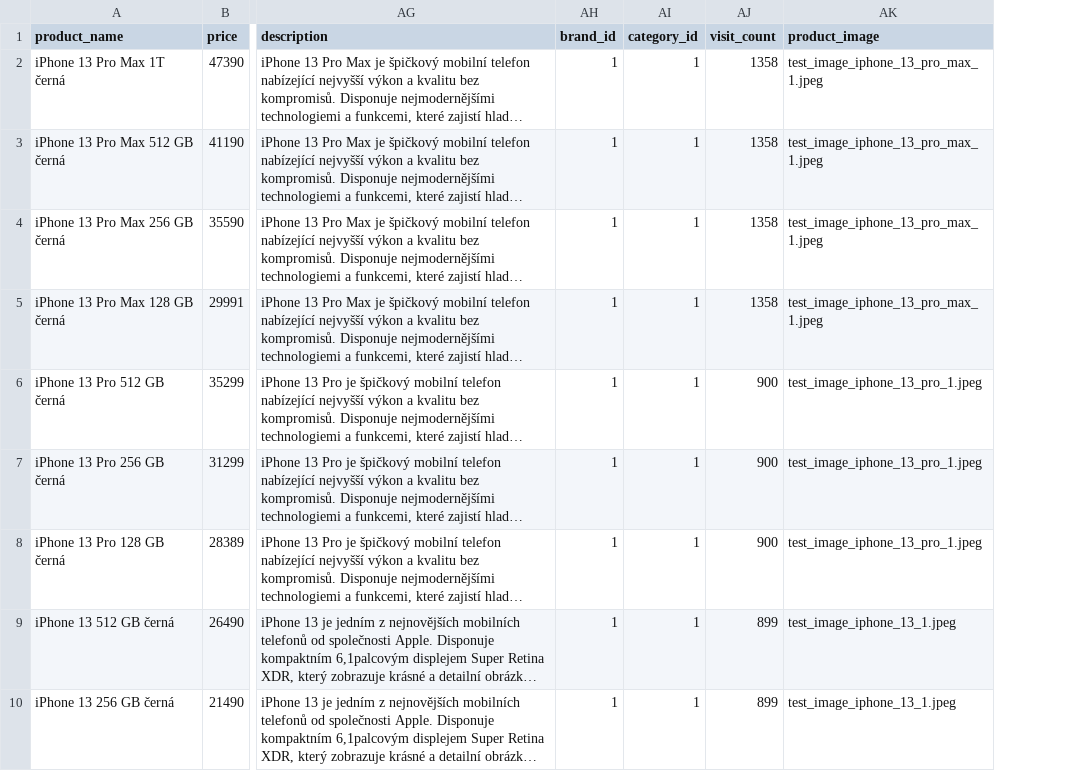
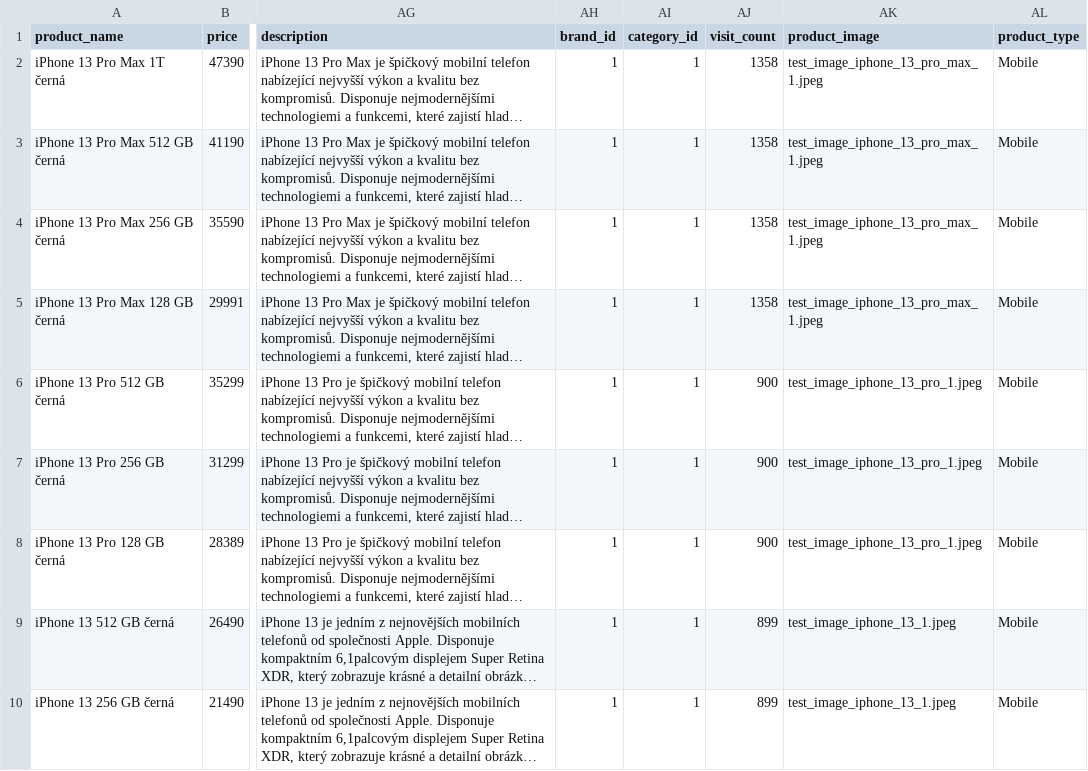
Before and after one commit to liborhavranek/FlaskShop, a CSV file: myshop/products.csv, drawn as a sheet; only a part is shown, gaps mark what is left out; long unchanged cells end in …; the diff names each change by its address in the sheet, - before the commit and + after, or states it on an @@ line.

Commit message:
Edit mobile product
- delete working good
see #38

```diff
--- a/myshop/products.csv
+++ b/myshop/products.csv
+column AL (product_type), rows 2-10: all Mobile
```
Also changed, not shown: 7 other files.
